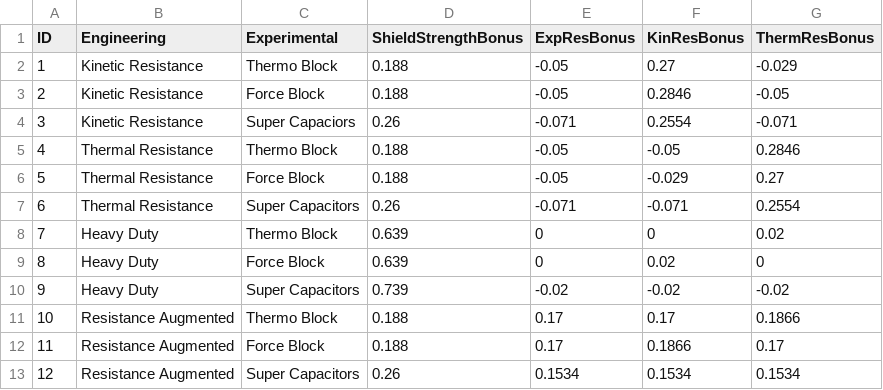
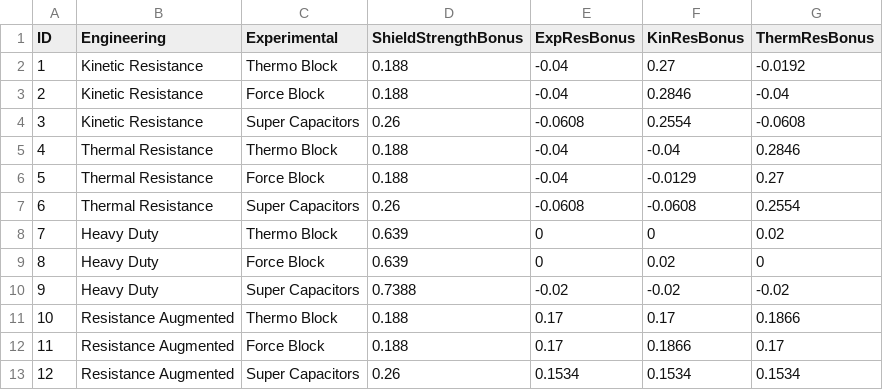
Before and after one commit to Freaky/elite_shield_tester, a CSV file: data/ShieldBoosterVariants_short.csv, drawn as a sheet.

```diff
--- a/data/ShieldBoosterVariants_short.csv
+++ b/data/ShieldBoosterVariants_short.csv
@@ -1,11 +1,11 @@
 ID,Engineering,Experimental,ShieldStrengthBonus,ExpResBonus,KinResBonus,ThermResBonus
-1,Kinetic Resistance,Thermo Block,0.188,-0.05,0.27,-0.029
-2,Kinetic Resistance,Force Block,0.188,-0.05,0.2846,-0.05
-3,Kinetic Resistance,Super Capaciors,0.26,-0.071,0.2554,-0.071
-4,Thermal Resistance,Thermo Block,0.188,-0.05,-0.05,0.2846
-5,Thermal Resistance,Force Block,0.188,-0.05,-0.029,0.27
-6,Thermal Resistance,Super Capacitors,0.26,-0.071,-0.071,0.2554
+1,Kinetic Resistance,Thermo Block,0.188,-0.04,0.27,-0.0192
+2,Kinetic Resistance,Force Block,0.188,-0.04,0.2846,-0.04
+3,Kinetic Resistance,Super Capacitors,0.26,-0.0608,0.2554,-0.0608
+4,Thermal Resistance,Thermo Block,0.188,-0.04,-0.04,0.2846
+5,Thermal Resistance,Force Block,0.188,-0.04,-0.0129,0.27
+6,Thermal Resistance,Super Capacitors,0.26,-0.0608,-0.0608,0.2554
 7,Heavy Duty,Thermo Block,0.639,0,0,0.02
 8,Heavy Duty,Force Block,0.639,0,0.02,0
-9,Heavy Duty,Super Capacitors,0.739,-0.02,-0.02,-0.02
+9,Heavy Duty,Super Capacitors,0.7388,-0.02,-0.02,-0.02
 10,Resistance Augmented,Thermo Block,0.188,0.17,0.17,0.1866
```
Also changed, not shown: data/ShieldBoosterVariants.csv.
